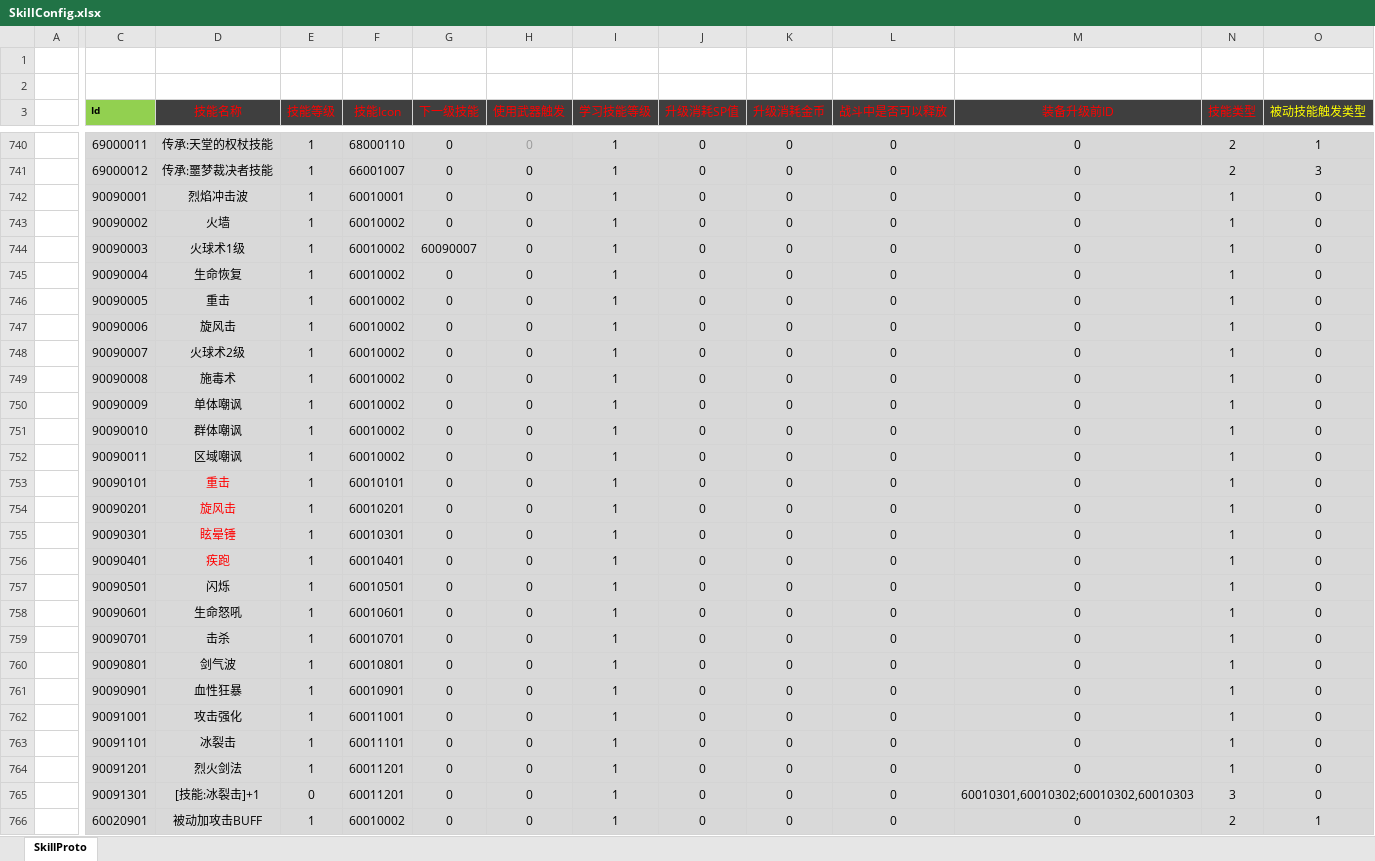
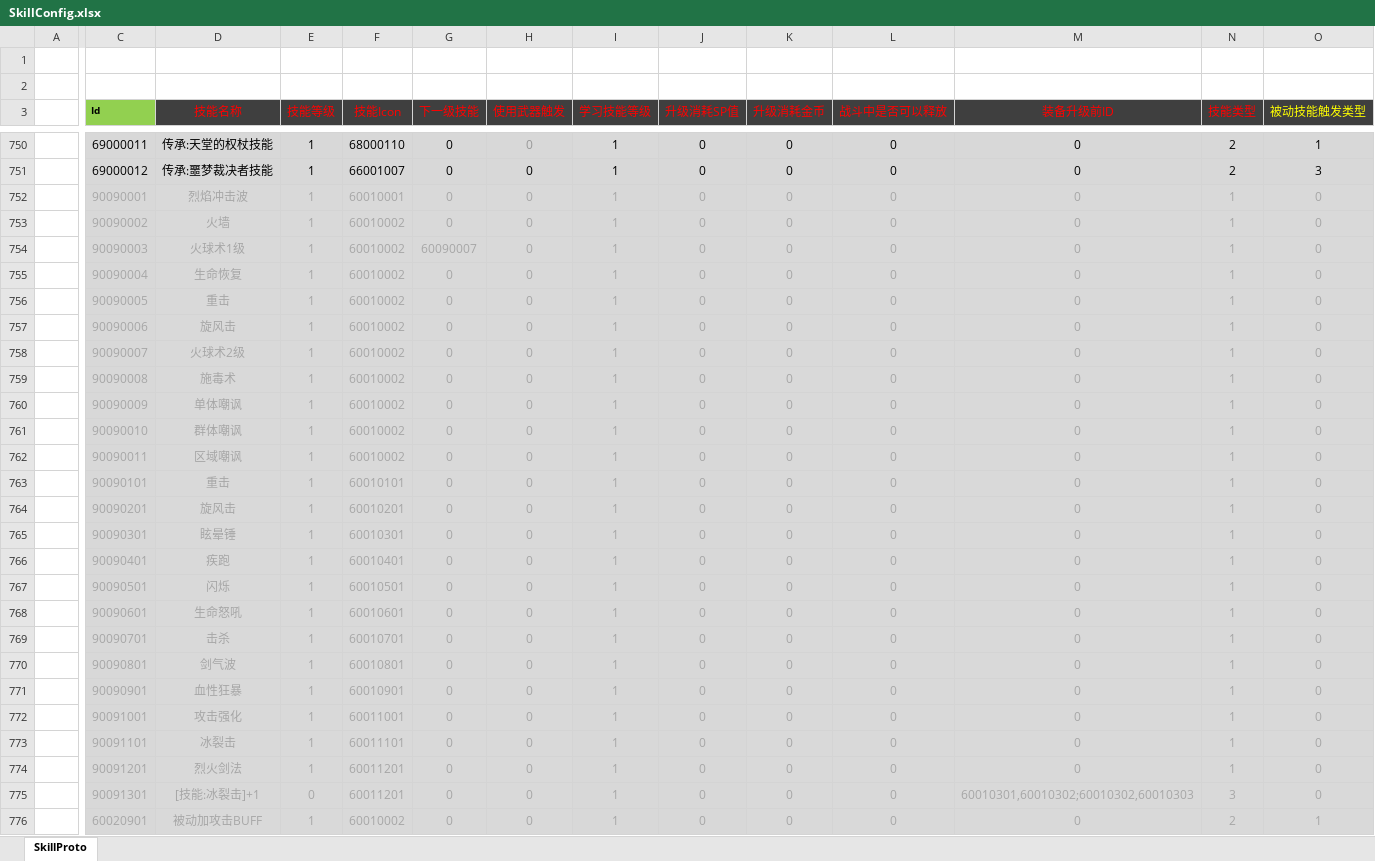
Before and after one commit to csyinghuochong/weijing, an Excel workbook: Excel/SkillConfig.xlsx, sheet SkillProto, drawn as a sheet; only a part is shown, gaps mark what is left out; values as stored, in another font and other column widths than the file's, no borders; addresses are those after the commit; the diff covers the shown part only; the diff names each change by its address in the sheet, - before the commit and + after, or states it on an @@ line.

```diff
--- a/Excel/SkillConfig.xlsx (sheet SkillProto)
+++ b/Excel/SkillConfig.xlsx (sheet SkillProto)
-C752:O762 text colour: black
+C752:O762 text colour: #A6A6A6
-C763:C766 text colour: black
+C763:C766 text colour: #A6A6A6
-D763:D766 text colour: #FF0000
+D763:D766 text colour: #A6A6A6
-E763:O766 text colour: black
+E763:O766 text colour: #A6A6A6
-C767:O776 text colour: black
+C767:O776 text colour: #A6A6A6
```
Also changed, not shown: 10 added rows and cell formats elsewhere in this sheet, Excel/DropConfig.xlsx, Excel/JingLingConfig.xlsx, 7 other files.
